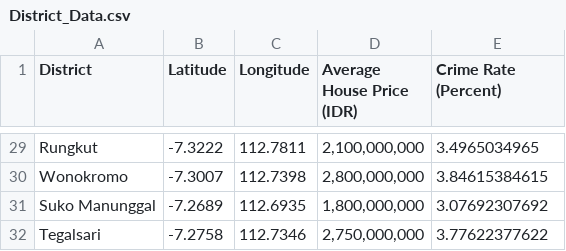
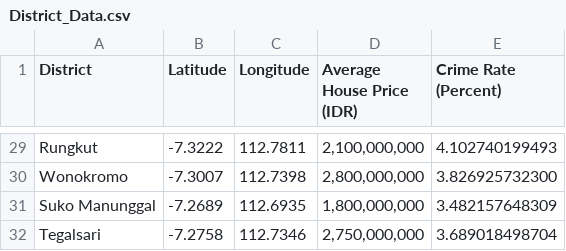
Before and after one commit to sun7ren/KKA-FP, a CSV file: District_Data.csv, drawn as a sheet; only a part is shown, gaps mark what is left out; the diff covers the shown part only; the diff names each change by its address in the sheet, - before the commit and + after, or states it on an @@ line.

Commit message:
Update District_Data.csv
Changed to avg crime rate

```diff
--- a/District_Data.csv
+++ b/District_Data.csv
-E29 (Crime Rate (Percent)): 3.4965034965
+E29 (Crime Rate (Percent)): 4.102740199493
-E30 (Crime Rate (Percent)): 3.84615384615
+E30 (Crime Rate (Percent)): 3.826925732300
-E31 (Crime Rate (Percent)): 3.07692307692
+E31 (Crime Rate (Percent)): 3.482157648309
-E32 (Crime Rate (Percent)): 3.77622377622
+E32 (Crime Rate (Percent)): 3.689018498704
```
Also changed, not shown: 27 edited cells elsewhere in this file.
